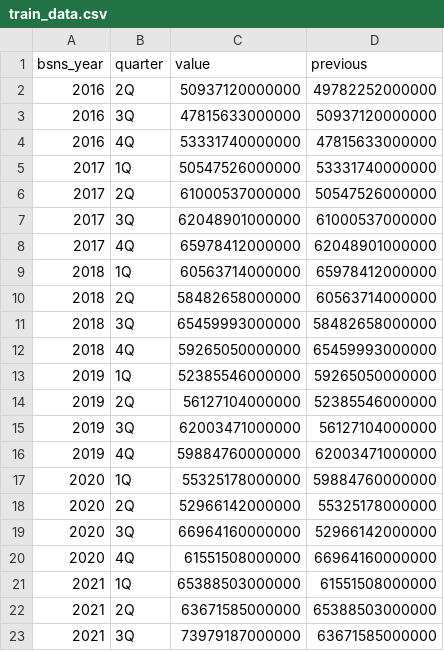
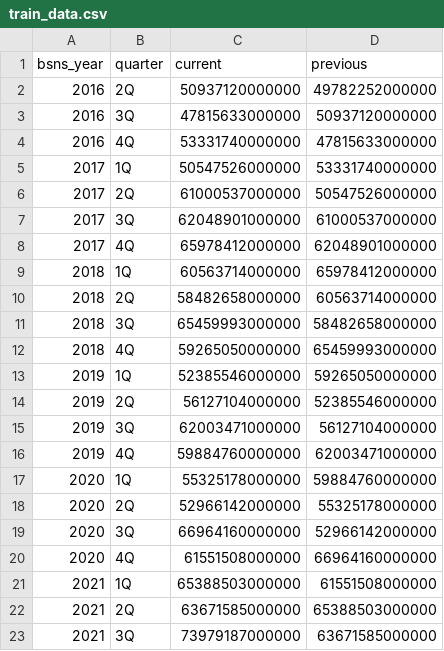
Before and after one commit to simonjisu/FSQA, a CSV file: data/train_data.csv, drawn as a sheet.

```diff
--- a/data/train_data.csv
+++ b/data/train_data.csv
@@ -1,2 +1,2 @@
-bsns_year,quarter,value,previous
+bsns_year,quarter,current,previous
 2016,2Q,50937120000000,49782252000000
```
Also changed, not shown: data/train_data_scaled_1e13.csv, 14 other files.
